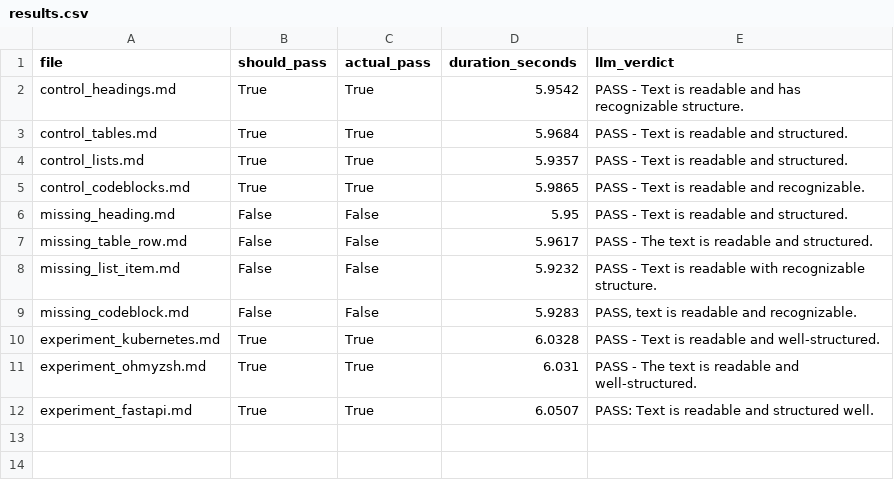
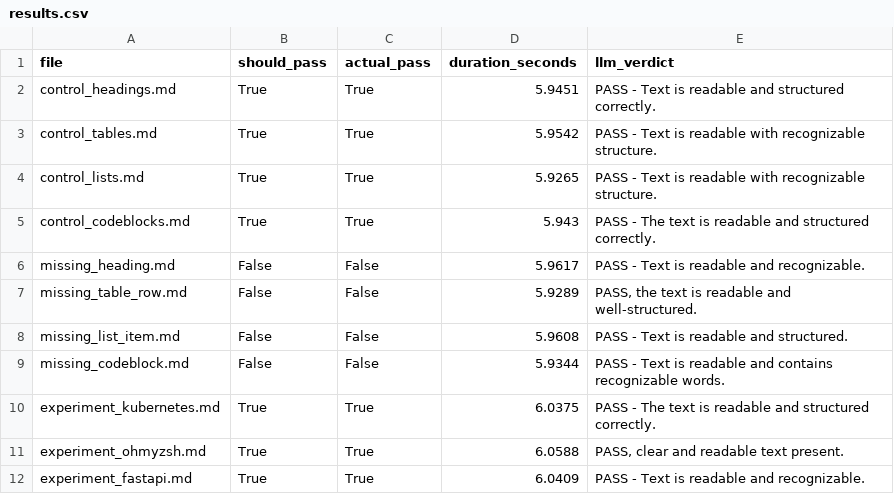
Before and after one commit to moharram123/Markdown2Pdf.Console-testing-framework, a CSV file: results/metrics/results.csv, drawn as a sheet.

```diff
--- a/results/metrics/results.csv
+++ b/results/metrics/results.csv
@@ -1,12 +1,12 @@
 file,should_pass,actual_pass,duration_seconds,llm_verdict
-control_headings.md,True,True,5.9542,PASS - Text is readable and has recognizable structure.
-control_tables.md,True,True,5.9684,PASS - Text is readable and structured.
-control_lists.md,True,True,5.9357,PASS - Text is readable and structured.
-control_codeblocks.md,True,True,5.9865,PASS - Text is readable and recognizable.
-missing_heading.md,False,False,5.95,PASS - Text is readable and structured.
-missing_table_row.md,False,False,5.9617,PASS - The text is readable and structured.
-missing_list_item.md,False,False,5.9232,PASS - Text is readable with recognizable structure.
-missing_codeblock.md,False,False,5.9283,"PASS, text is readable and recognizable."
-experiment_kubernetes.md,True,True,6.0328,PASS - Text is readable and well-structured.
-experiment_ohmyzsh.md,True,True,6.031,PASS - The text is readable and well-structured.
-experiment_fastapi.md,True,True,6.0507,PASS: Text is readable and structured well.
+control_headings.md,True,True,5.9451,PASS - Text is readable and structured correctly.
+control_tables.md,True,True,5.9542,PASS - Text is readable with recognizable structure.
+control_lists.md,True,True,5.9265,PASS - Text is readable with recognizable structure.
+control_codeblocks.md,True,True,5.943,PASS - The text is readable and structured correctly.
+missing_heading.md,False,False,5.9617,PASS - Text is readable and recognizable.
+missing_table_row.md,False,False,5.9289,"PASS, the text is readable and well-structured."
+missing_list_item.md,False,False,5.9608,PASS - Text is readable and structured.
+missing_codeblock.md,False,False,5.9344,PASS - Text is readable and contains recognizable words.
+experiment_kubernetes.md,True,True,6.0375,PASS - The text is readable and structured correctly.
+experiment_ohmyzsh.md,True,True,6.0588,"PASS, clear and readable text present."
+experiment_fastapi.md,True,True,6.0409,PASS - Text is readable and recognizable.
```
Also changed, not shown: 13 other files.
